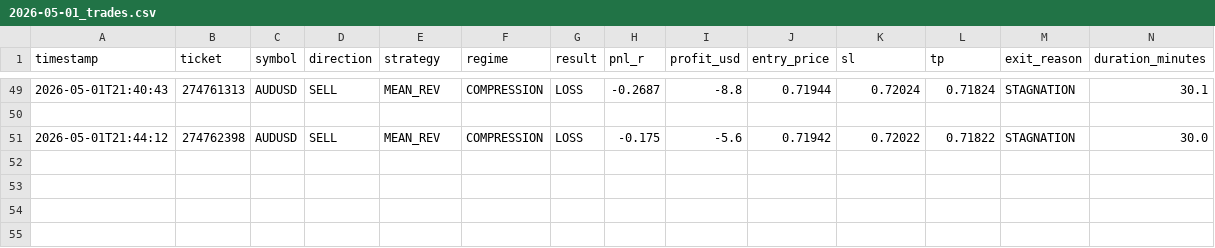
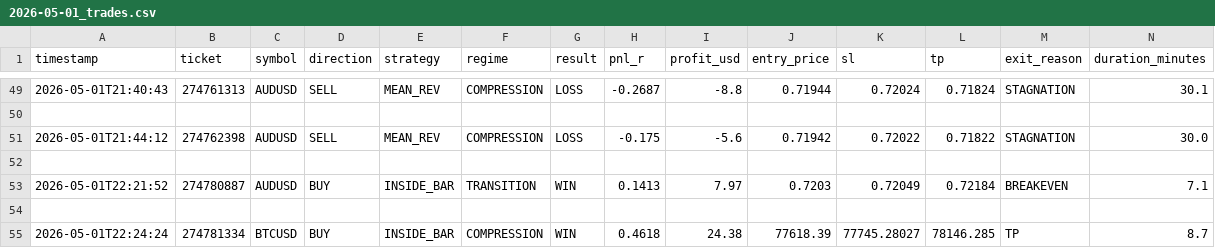
Before and after one commit to arsiqty9/aish-logs, a CSV file: 2026-05-01_trades.csv, drawn as a sheet; only a part is shown, gaps mark what is left out; rows hold the shown columns only; the diff names each change by its address in the sheet, - before the commit and + after, or states it on an @@ line.

```diff
--- a/2026-05-01_trades.csv
+++ b/2026-05-01_trades.csv
+row 52: (empty)
+row 53: 2026-05-01T22:21:52 | 274780887 | AUDUSD | BUY | INSIDE_BAR | TRANSITION | WIN | 0.1413 | 7.97 | 0.7203 | 0.72049 | 0.72184 | BREAKEVEN | 7.1
+row 54: (empty)
+row 55: 2026-05-01T22:24:24 | 274781334 | BTCUSD | BUY | INSIDE_BAR | COMPRESSION | WIN | 0.4618 | 24.38 | 77618.39 | 77745.28027 | 78146.285 | TP | 8.7
```
Also changed, not shown: 3 other files.
